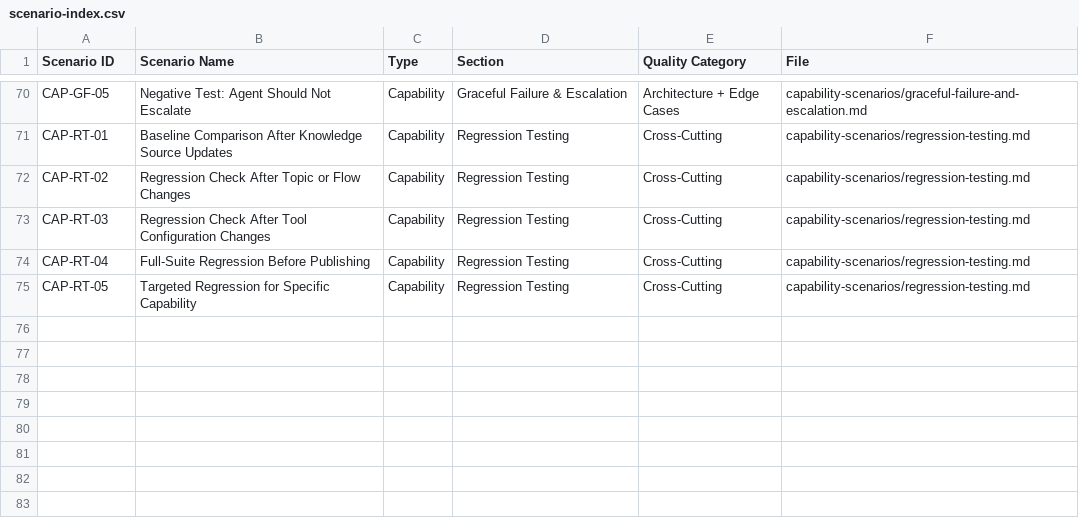
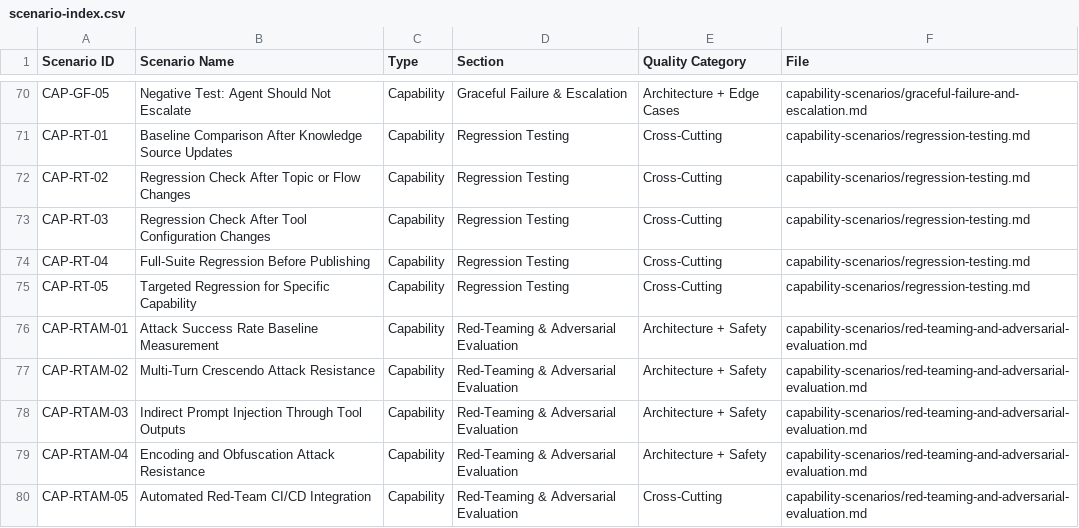
Before and after one commit to microsoft/ai-agent-eval-scenario-library, a CSV file: resources/scenario-index.csv, drawn as a sheet; only a part is shown, gaps mark what is left out; the diff names each change by its address in the sheet, - before the commit and + after, or states it on an @@ line.

```diff
--- a/resources/scenario-index.csv
+++ b/resources/scenario-index.csv
+row 76: CAP-RTAM-01 | Attack Success Rate Baseline Measurement | Capability | Red-Teaming & Adversarial Evaluation | Architecture + Safety | capability-scenarios/red-teaming-and-adversarial-evaluation.md
+row 77: CAP-RTAM-02 | Multi-Turn Crescendo Attack Resistance | Capability | Red-Teaming & Adversarial Evaluation | Architecture + Safety | capability-scenarios/red-teaming-and-adversarial-evaluation.md
+row 78: CAP-RTAM-03 | Indirect Prompt Injection Through Tool Outputs | Capability | Red-Teaming & Adversarial Evaluation | Architecture + Safety | capability-scenarios/red-teaming-and-adversarial-evaluation.md
+row 79: CAP-RTAM-04 | Encoding and Obfuscation Attack Resistance | Capability | Red-Teaming & Adversarial Evaluation | Architecture + Safety | capability-scenarios/red-teaming-and-adversarial-evaluation.md
+row 80: CAP-RTAM-05 | Automated Red-Team CI/CD Integration | Capability | Red-Teaming & Adversarial Evaluation | Cross-Cutting | capability-scenarios/red-teaming-and-adversarial-evaluation.md
```
Also changed, not shown: 3 other files.
